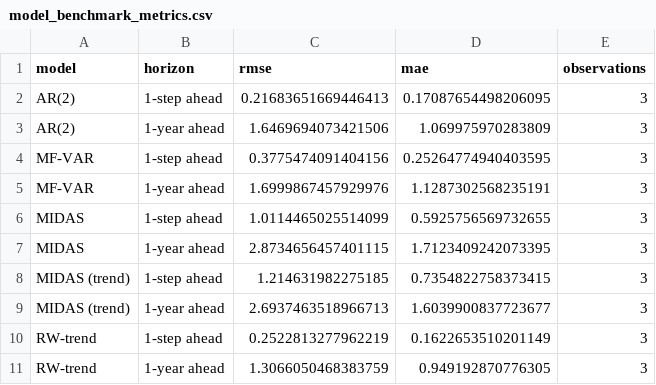
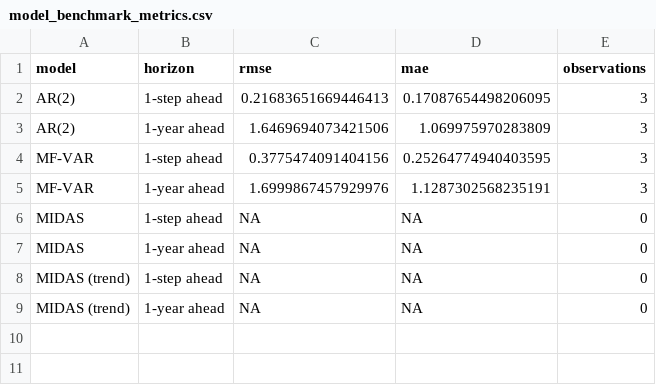
Before and after one commit to KOF-fbp/methods-for-macro-forecasting-2025, a CSV file: submission/output/benchmarks/model_benchmark_metrics.csv, drawn as a sheet.

```diff
--- a/submission/output/benchmarks/model_benchmark_metrics.csv
+++ b/submission/output/benchmarks/model_benchmark_metrics.csv
@@ -5,7 +5,5 @@ MF-VAR,1-step ahead,0.3775474091404156,0.25264774940403595,3
 MF-VAR,1-year ahead,1.6999867457929976,1.1287302568235191,3
-MIDAS,1-step ahead,1.0114465025514099,0.5925756569732655,3
-MIDAS,1-year ahead,2.8734656457401115,1.7123409242073395,3
-MIDAS (trend),1-step ahead,1.214631982275185,0.7354822758373415,3
-MIDAS (trend),1-year ahead,2.6937463518966713,1.6039900837723677,3
-RW-trend,1-step ahead,0.2522813277962219,0.1622653510201149,3
-RW-trend,1-year ahead,1.3066050468383759,0.949192870776305,3
+MIDAS,1-step ahead,NA,NA,0
+MIDAS,1-year ahead,NA,NA,0
+MIDAS (trend),1-step ahead,NA,NA,0
+MIDAS (trend),1-year ahead,NA,NA,0
```
Also changed, not shown: submission/output/benchmarks/model_benchmark_forecasts.csv, submission/output/benchmarks/model_benchmark_holdout_detailed.csv, 13 other files.
